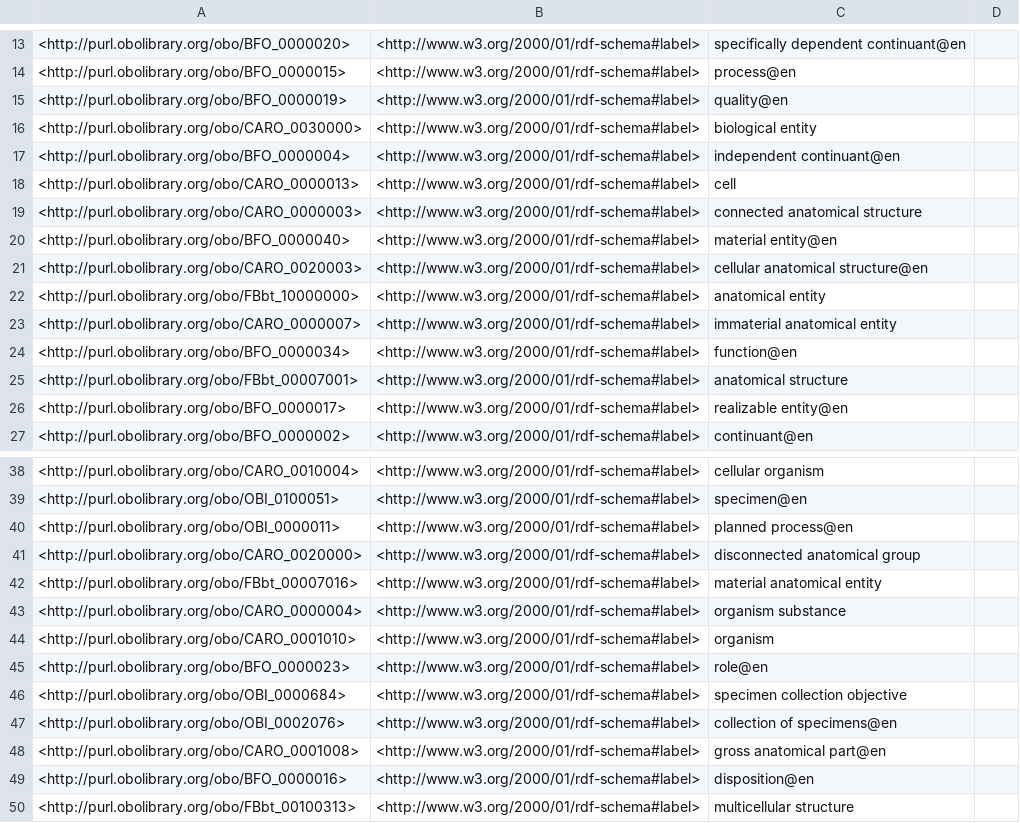
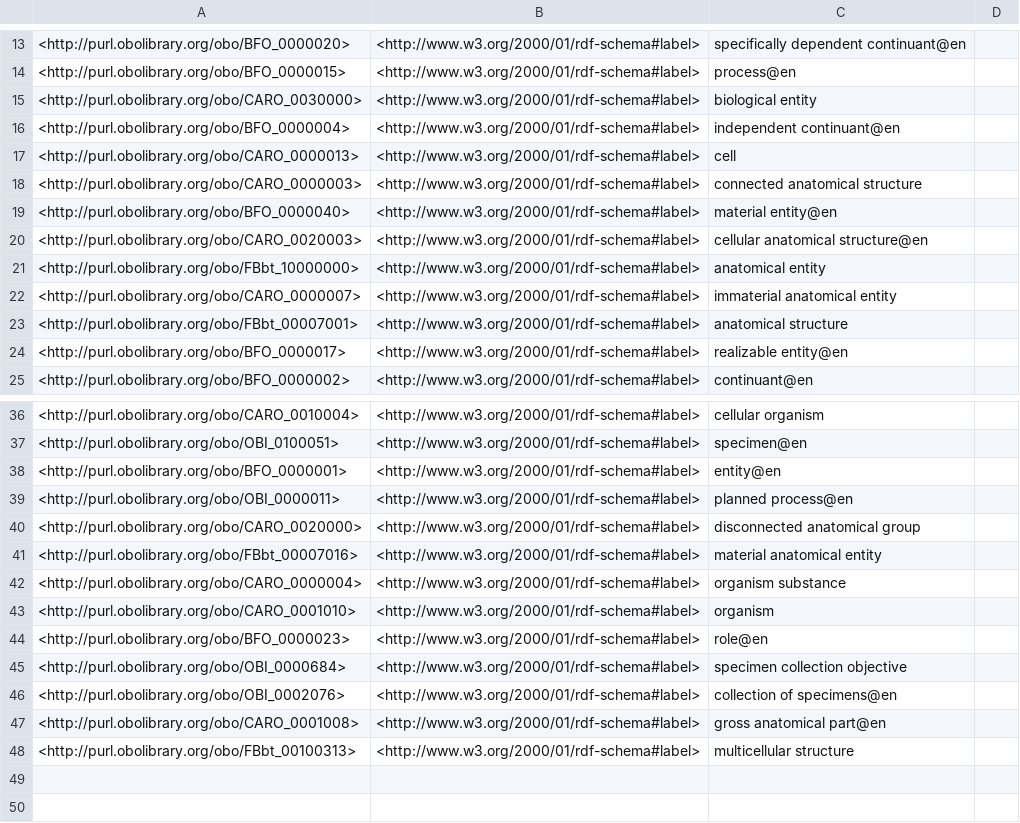
Before and after one commit to VirtualFlyBrain/vfb-extension-ontology, a TSV file: src/ontology/reports/synonyms.tsv, drawn as a sheet; only a part is shown, gaps mark what is left out; removed rows and columns are numbered as before the commit, all else as after; the diff names each change by its address in the sheet, - before the commit and + after, or states it on an @@ line.

```diff
--- a/src/ontology/reports/synonyms.tsv
+++ b/src/ontology/reports/synonyms.tsv
-row 15: <http://purl.obolibrary.org/obo/BFO_0000019> | <http://www.w3.org/2000/01/rdf-schema#label> | quality@en
-row 24: <http://purl.obolibrary.org/obo/BFO_0000034> | <http://www.w3.org/2000/01/rdf-schema#label> | function@en
+row 38: <http://purl.obolibrary.org/obo/BFO_0000001> | <http://www.w3.org/2000/01/rdf-schema#label> | entity@en
-row 49: <http://purl.obolibrary.org/obo/BFO_0000016> | <http://www.w3.org/2000/01/rdf-schema#label> | disposition@en
```
Also changed, not shown: src/ontology/reports/basic-report.tsv, src/ontology/reports/edges.tsv, 6 other files.
